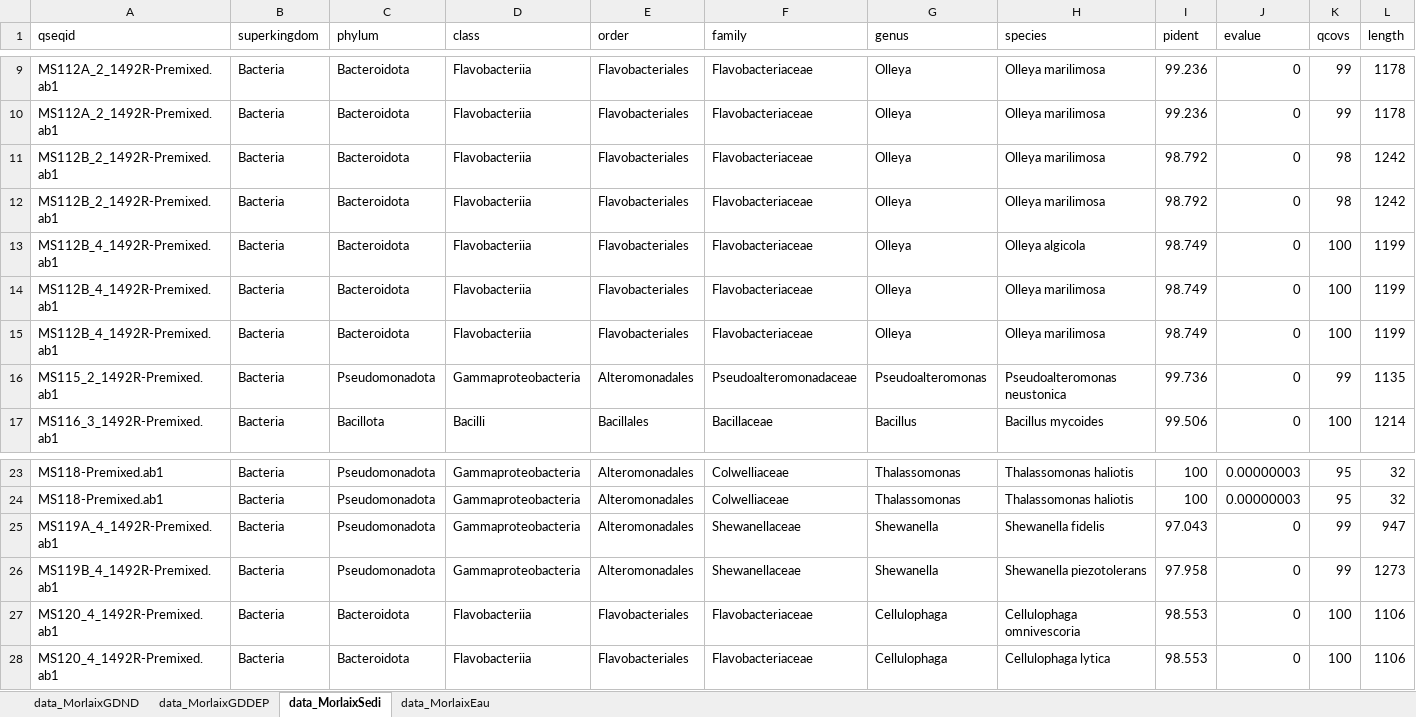
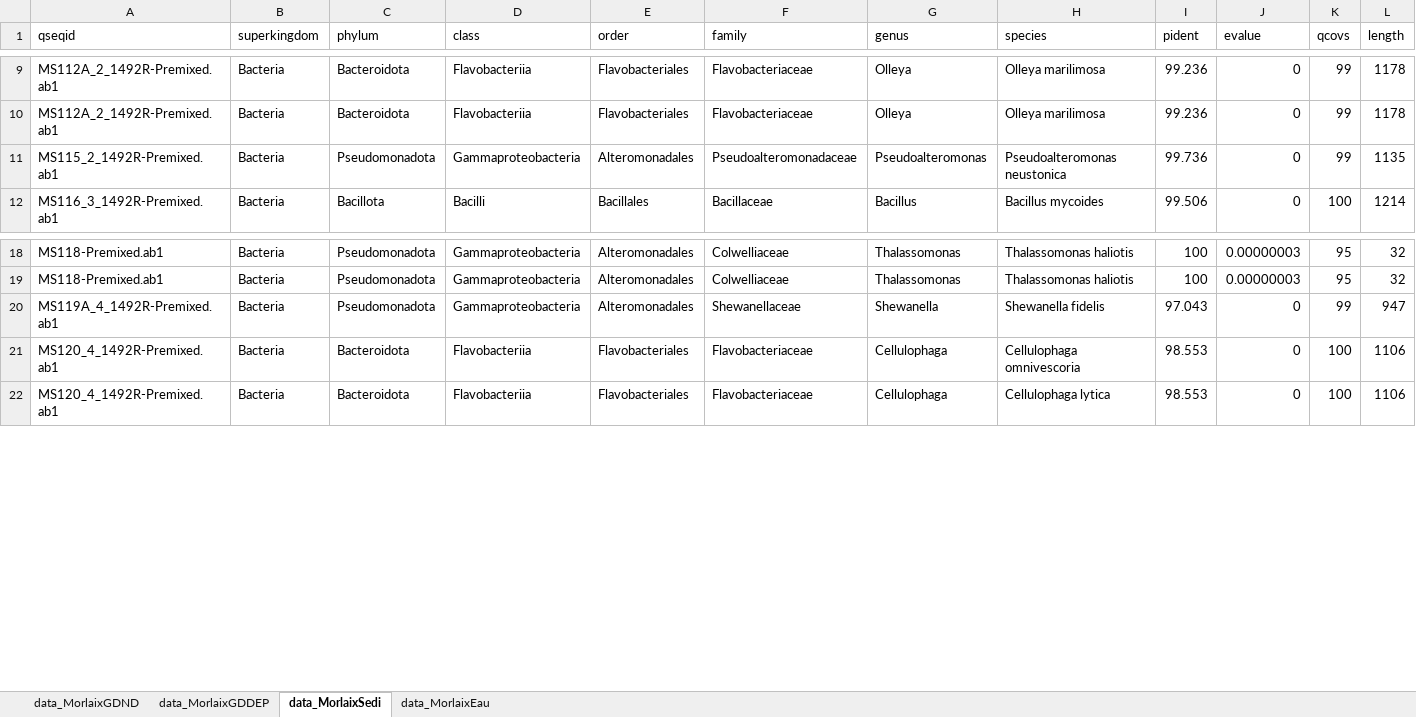
Before and after one commit to AlexandreMrozinski/Maresistome-rBLAST, an Excel workbook: Résultats/combined_dataMorlaix.xlsx, sheet data_MorlaixSedi, drawn as a sheet; only a part is shown, gaps mark what is left out; values as stored, in another font and other column widths than the file's, no borders; rows hold the shown columns only; the diff names each change by its address in the sheet, - before the commit and + after, or states it on an @@ line.

```diff
--- a/Résultats/combined_dataMorlaix.xlsx (sheet data_MorlaixSedi)
+++ b/Résultats/combined_dataMorlaix.xlsx (sheet data_MorlaixSedi)
-row 11: MS112B_2_1492R-Premixed.ab1 | Bacteria | Bacteroidota | Flavobacteriia | Flavobacteriales | Flavobacteriaceae | Olleya | Olleya marilimosa | 98.792 | 0 | 98 | 1242
-row 12: MS112B_2_1492R-Premixed.ab1 | Bacteria | Bacteroidota | Flavobacteriia | Flavobacteriales | Flavobacteriaceae | Olleya | Olleya marilimosa | 98.792 | 0 | 98 | 1242
-row 13: MS112B_4_1492R-Premixed.ab1 | Bacteria | Bacteroidota | Flavobacteriia | Flavobacteriales | Flavobacteriaceae | Olleya | Olleya algicola | 98.749 | 0 | 100 | 1199
-row 14: MS112B_4_1492R-Premixed.ab1 | Bacteria | Bacteroidota | Flavobacteriia | Flavobacteriales | Flavobacteriaceae | Olleya | Olleya marilimosa | 98.749 | 0 | 100 | 1199
-row 15: MS112B_4_1492R-Premixed.ab1 | Bacteria | Bacteroidota | Flavobacteriia | Flavobacteriales | Flavobacteriaceae | Olleya | Olleya marilimosa | 98.749 | 0 | 100 | 1199
-row 26: MS119B_4_1492R-Premixed.ab1 | Bacteria | Pseudomonadota | Gammaproteobacteria | Alteromonadales | Shewanellaceae | Shewanella | Shewanella piezotolerans | 97.958 | 0 | 99 | 1273
```
Also changed, not shown: sheet data_MorlaixEau, sheet data_MorlaixGDDEP, Résultats/combined_dataVerveur.xlsx, 22 other files.
